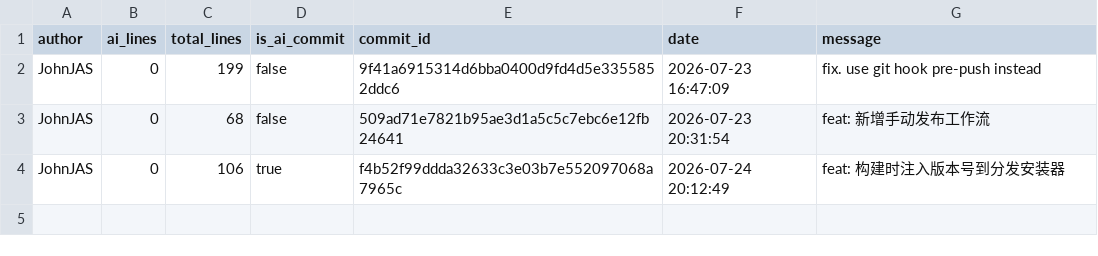
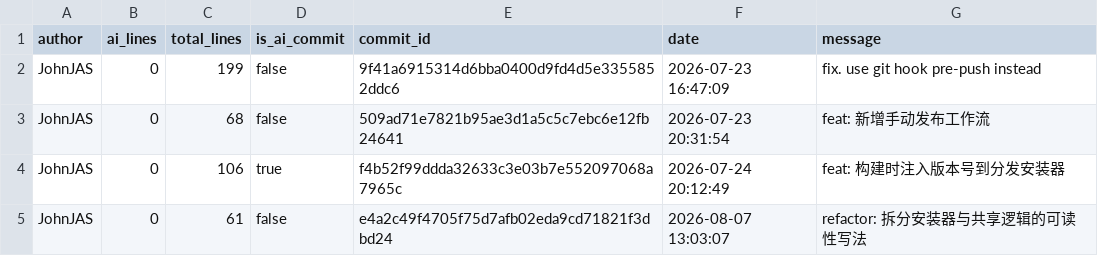
Before and after one commit to JohnJAS/git-code-tracker, a CSV file: .ai-tracking/JohnJAS.csv, drawn as a sheet.

Commit message:
refactor: 拆分安装器与共享逻辑的可读性写法
[custom]

```diff
--- a/.ai-tracking/JohnJAS.csv
+++ b/.ai-tracking/JohnJAS.csv
@@ -4 +4,2 @@ JohnJAS,0,68,false,509ad71e7821b95ae3d1a5c5c7ebc6e12fb24641,2026-07-23 20:31:54,
 JohnJAS,0,106,true,f4b52f99ddda32633c3e03b7e552097068a7965c,2026-07-24 20:12:49,feat: 构建时注入版本号到分发安装器
+JohnJAS,0,61,false,e4a2c49f4705f75d7afb02eda9cd71821f3dbd24,2026-08-07 13:03:07,refactor: 拆分安装器与共享逻辑的可读性写法
```
